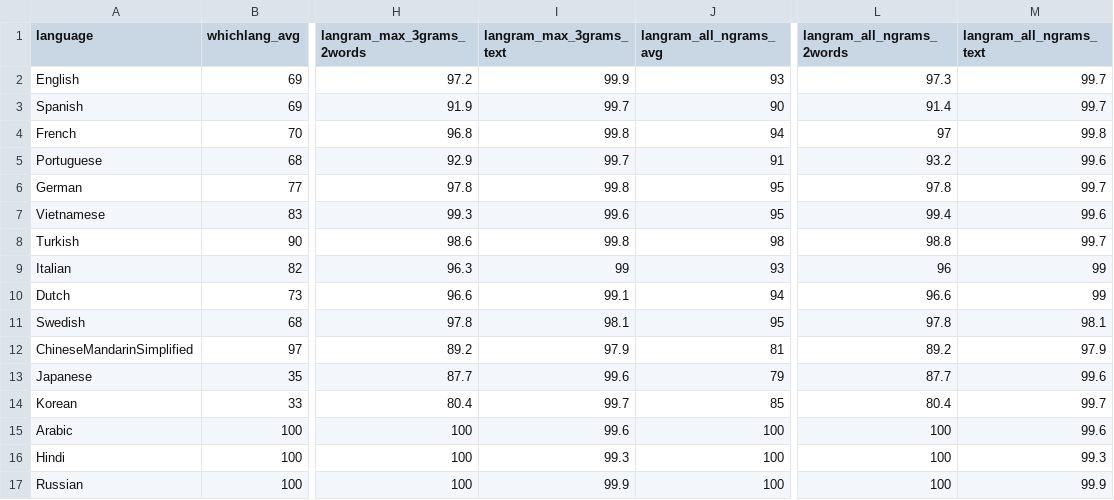
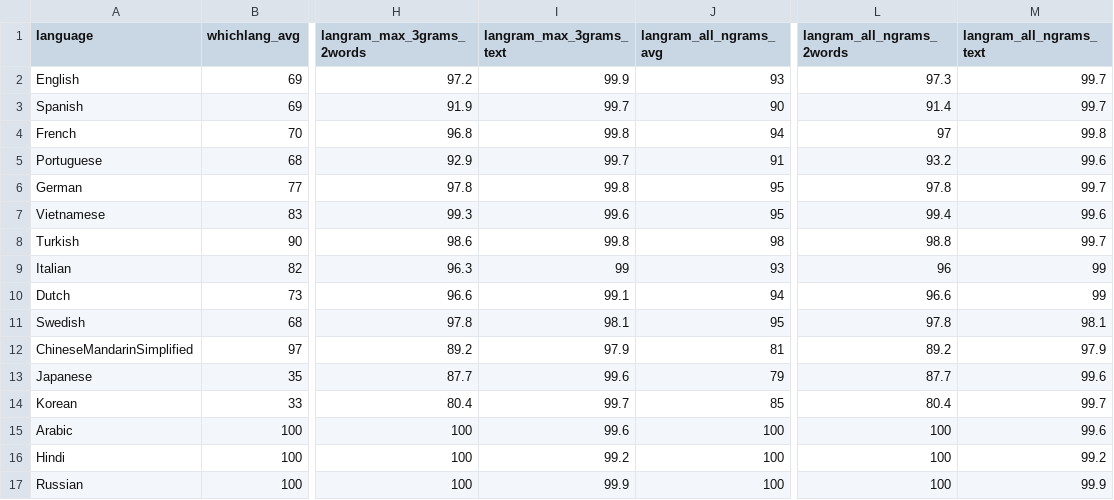
Before and after one commit to RoDmitry/lang_detectors_compare, a CSV file: accuracy/whichlang_vs_langram.csv, drawn as a sheet; only a part is shown, gaps mark what is left out; the diff names each change by its address in the sheet, - before the commit and + after, or states it on an @@ line.

```diff
--- a/accuracy/whichlang_vs_langram.csv
+++ b/accuracy/whichlang_vs_langram.csv
-I16 (langram_max_3grams_text): 99.3
+I16 (langram_max_3grams_text): 99.2
-M16 (langram_all_ngrams_text): 99.3
+M16 (langram_all_ngrams_text): 99.2
```
Also changed, not shown: accuracy/langram.csv, accuracy/lingua_vs_langram.csv, 36 other files.
